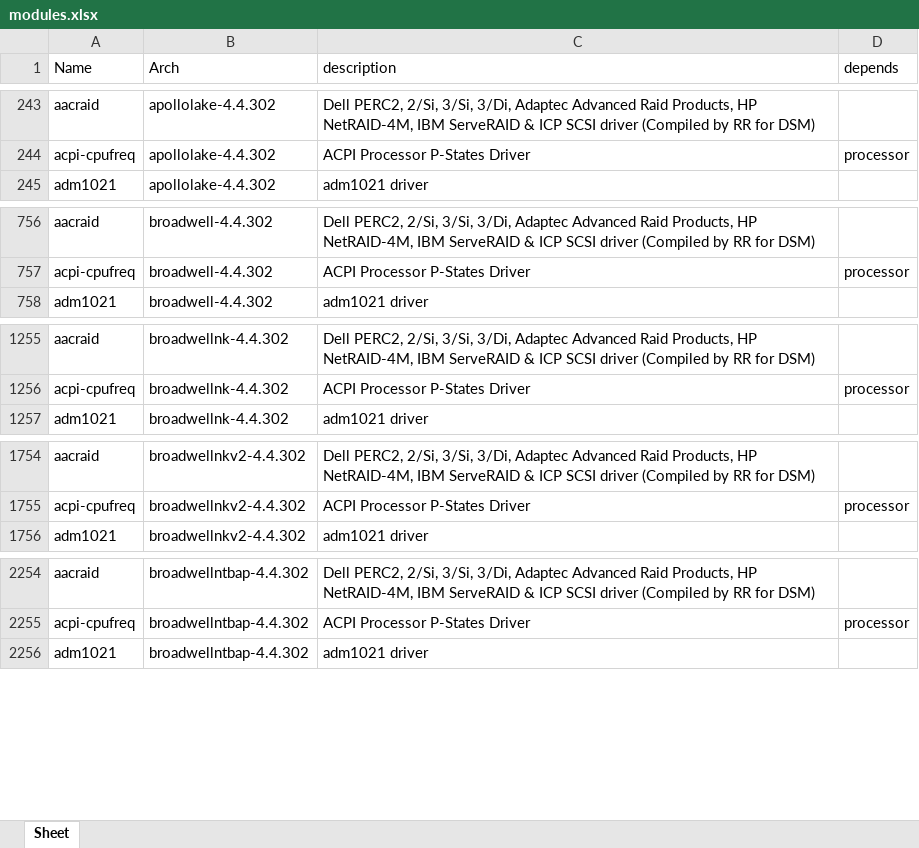
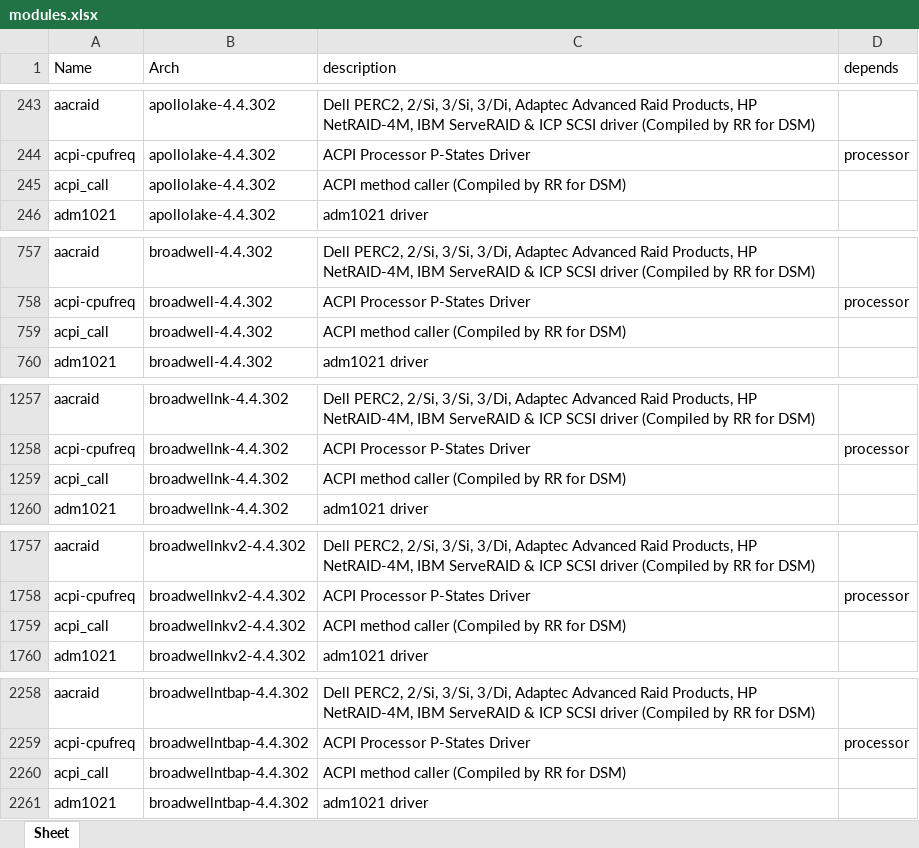
Before and after one commit to RROrg/rr, an Excel workbook: docs/modules.xlsx, sheet Sheet, drawn as a sheet; only a part is shown, gaps mark what is left out; values as stored, in another font and other column widths than the file's, no borders; the diff covers the shown part only; the diff names each change by its address in the sheet, - before the commit and + after, or states it on an @@ line.

```diff
--- a/docs/modules.xlsx (sheet Sheet)
+++ b/docs/modules.xlsx (sheet Sheet)
+row 245: acpi_call | apollolake-4.4.302 | ACPI method caller (Compiled by RR for DSM)
+row 759: acpi_call | broadwell-4.4.302 | ACPI method caller (Compiled by RR for DSM)
+row 1259: acpi_call | broadwellnk-4.4.302 | ACPI method caller (Compiled by RR for DSM)
+row 1759: acpi_call | broadwellnkv2-4.4.302 | ACPI method caller (Compiled by RR for DSM)
+row 2260: acpi_call | broadwellntbap-4.4.302 | ACPI method caller (Compiled by RR for DSM)
```
Also changed, not shown: 7 added rows elsewhere in this sheet, docs/addons.xlsx, docs/models.xlsx, 1 other file.
